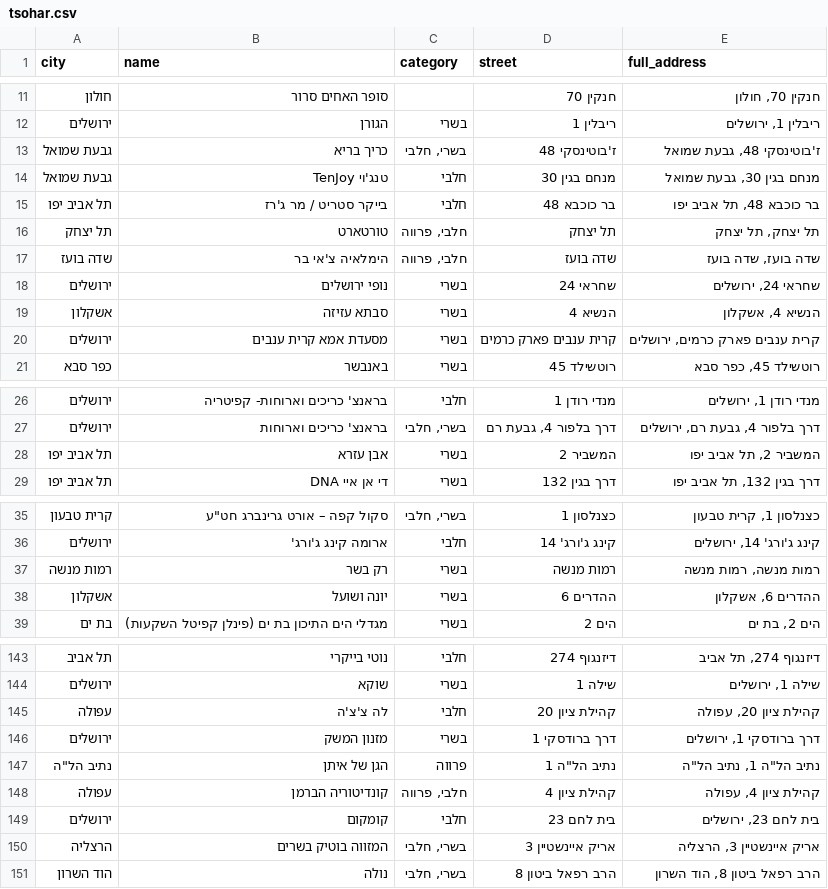
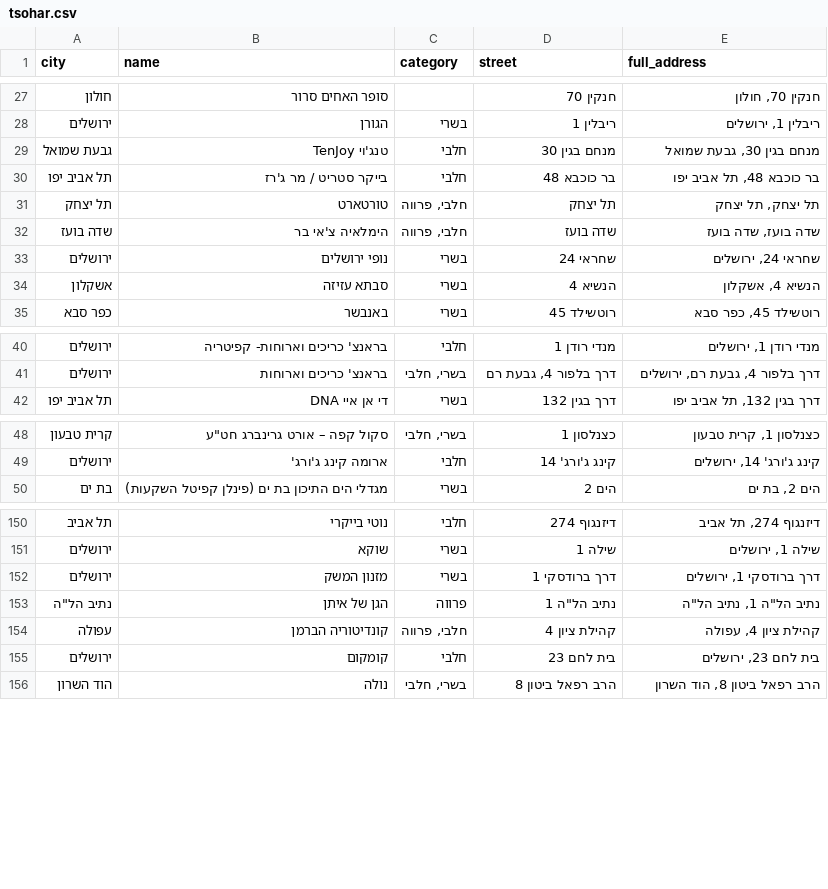
Before and after one commit to rubeecube/scrap_kosher_rest_tlv, a CSV file: tsohar.csv, drawn as a sheet; only a part is shown, gaps mark what is left out; the diff covers the shown part only.

```diff
--- a/tsohar.csv
+++ b/tsohar.csv
@@ -34,5 +82,2 @@ city,name,category,street,full_address
 ",בשרי,ריבלין 1,"ריבלין 1, ירושלים"
-גבעת שמואל,"
-כריך בריא
-","בשרי, חלבי",ז'בוטינסקי 48,"ז'בוטינסקי 48, גבעת שמואל"
 גבעת שמואל,"
@@ -55,5 +100,2 @@ city,name,category,street,full_address
 ",בשרי,הנשיא 4,"הנשיא 4, אשקלון"
-ירושלים,"
-מסעדת אמא קרית ענבים
-",בשרי,קרית ענבים פארק כרמים,"קרית ענבים פארק כרמים, ירושלים"
 כפר סבא,"
@@ -79,5 +121,2 @@ city,name,category,street,full_address
 ","בשרי, חלבי","דרך בלפור 4, גבעת רם","דרך בלפור 4, גבעת רם, ירושלים"
-תל אביב יפו,"
-אבן עזרא
-",בשרי,המשביר 2,"המשביר 2, תל אביב יפו"
 תל אביב יפו,"
@@ -106,8 +145,2 @@ city,name,category,street,full_address
 ",חלבי,קינג ג'ורג' 14,"קינג ג'ורג' 14, ירושלים"
-רמות מנשה,"
-רק בשר
-",בשרי,רמות מנשה,"רמות מנשה, רמות מנשה"
-אשקלון,"
-יונה ושועל
-",בשרי,ההדרים 6,"ההדרים 6, אשקלון"
 בת ים,"
@@ -430,5 +451,2 @@ city,name,category,street,full_address
 ",בשרי,שילה 1,"שילה 1, ירושלים"
-עפולה,"
-לה צ'צ'ה
-",חלבי,קהילת ציון 20,"קהילת ציון 20, עפולה"
 ירושלים,"
@@ -445,5 +463,2 @@ city,name,category,street,full_address
 ",חלבי,בית לחם 23,"בית לחם 23, ירושלים"
-הרצליה,"
-המזווה בוטיק בשרים
-","בשרי, חלבי",אריק איינשטיין 3,"אריק איינשטיין 3, הרצליה"
 הוד השרון,"
```
Also changed, not shown: 16 added rows, 6 removed rows and 2 edited cells elsewhere in this file, rabanut.csv.
